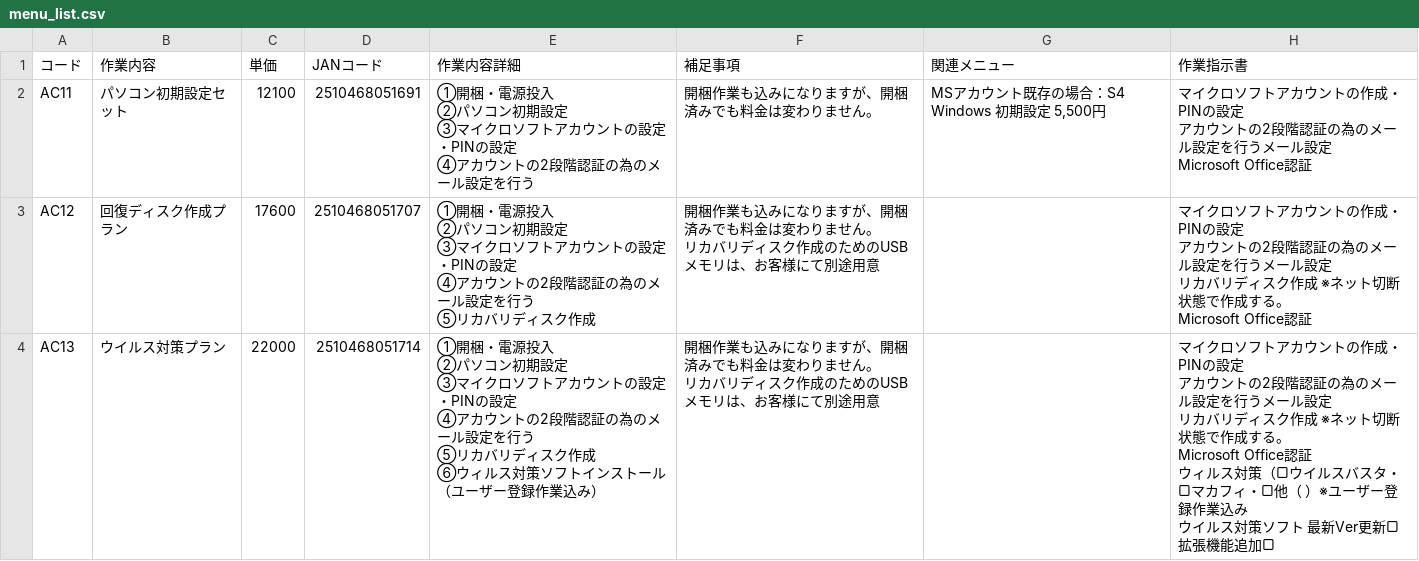
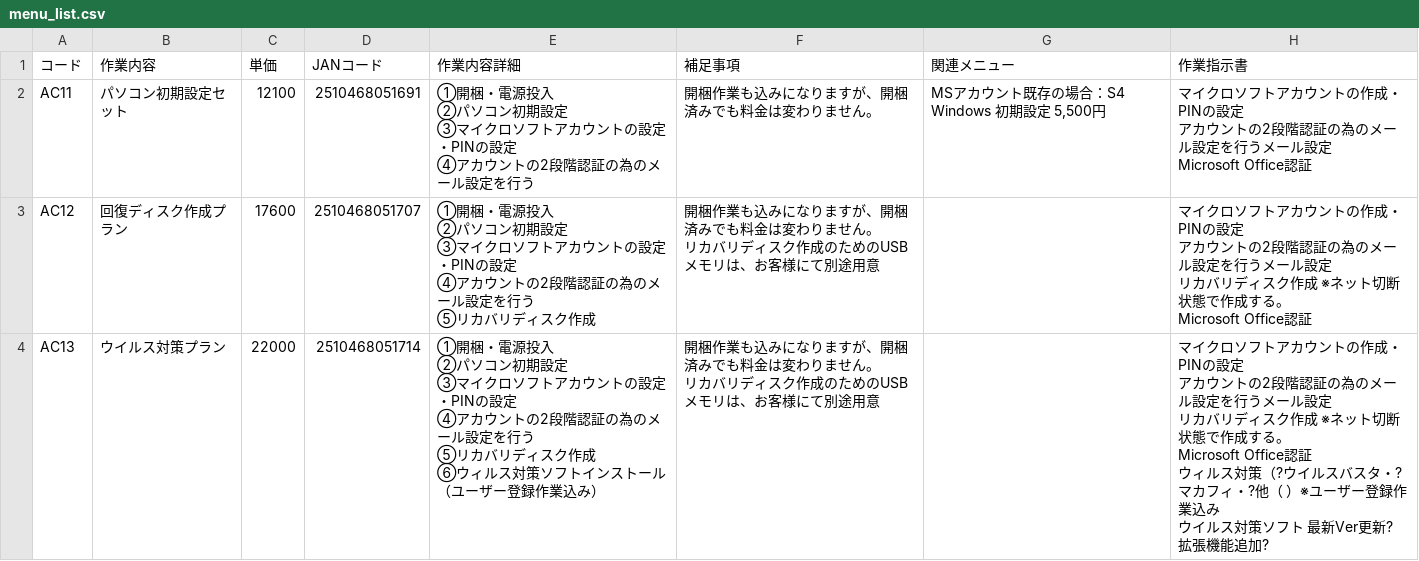
Before and after one commit to sinevo6/memo, a CSV file: menu_list.csv, drawn as a sheet; only a part is shown; the diff covers the shown part only.

Commit message:
Add files via upload

```diff
--- a/menu_list.csv
+++ b/menu_list.csv
@@ -18,14 +18,14 @@ AC12,回復ディスク作成プラン,17600,2510468051707 ,"①開梱・電源
 Microsoft Office認証"
-AC13,ウイルス対策プラン,22000,2510468051714 ,"①開梱・電源投入
-②パソコン初期設定
-③マイクロソフトアカウントの設定・PINの設定
-④アカウントの2段階認証の為のメール設定を行う
-⑤リカバリディスク作成
-⑥ウィルス対策ソフトインストール（ユーザー登録作業込み）","開梱作業も込みになりますが、開梱済みでも料金は変わりません。
-リカバリディスク作成のためのUSBメモリは、お客様にて別途用意",,"
-マイクロソフトアカウントの作成・PINの設定
-アカウントの2段階認証の為のメール設定を行うメール設定
-リカバリディスク作成　※ネット切断状態で作成する。
-Microsoft Office認証
-ウィルス対策（▢ウイルスバスタ・▢マカフィ・▢他（　　　　　　）※ユーザー登録作業込み
-ウイルス対策ソフト　最新Ver更新▢　拡張機能追加▢"
+AC13,ウイルス対策プラン,22000,2510468051714 ,"①開梱・電源投入
+②パソコン初期設定
+③マイクロソフトアカウントの設定・PINの設定
+④アカウントの2段階認証の為のメール設定を行う
+⑤リカバリディスク作成
+⑥ウィルス対策ソフトインストール（ユーザー登録作業込み）","開梱作業も込みになりますが、開梱済みでも料金は変わりません。
+リカバリディスク作成のためのUSBメモリは、お客様にて別途用意",,"
+マイクロソフトアカウントの作成・PINの設定
+アカウントの2段階認証の為のメール設定を行うメール設定
+リカバリディスク作成　※ネット切断状態で作成する。
+Microsoft Office認証
+ウィルス対策（?ウイルスバスタ・?マカフィ・?他（　　　　　　）※ユーザー登録作業込み
+ウイルス対策ソフト　最新Ver更新?　拡張機能追加?"
```
Also changed, not shown: 2 edited cells elsewhere in this file.
